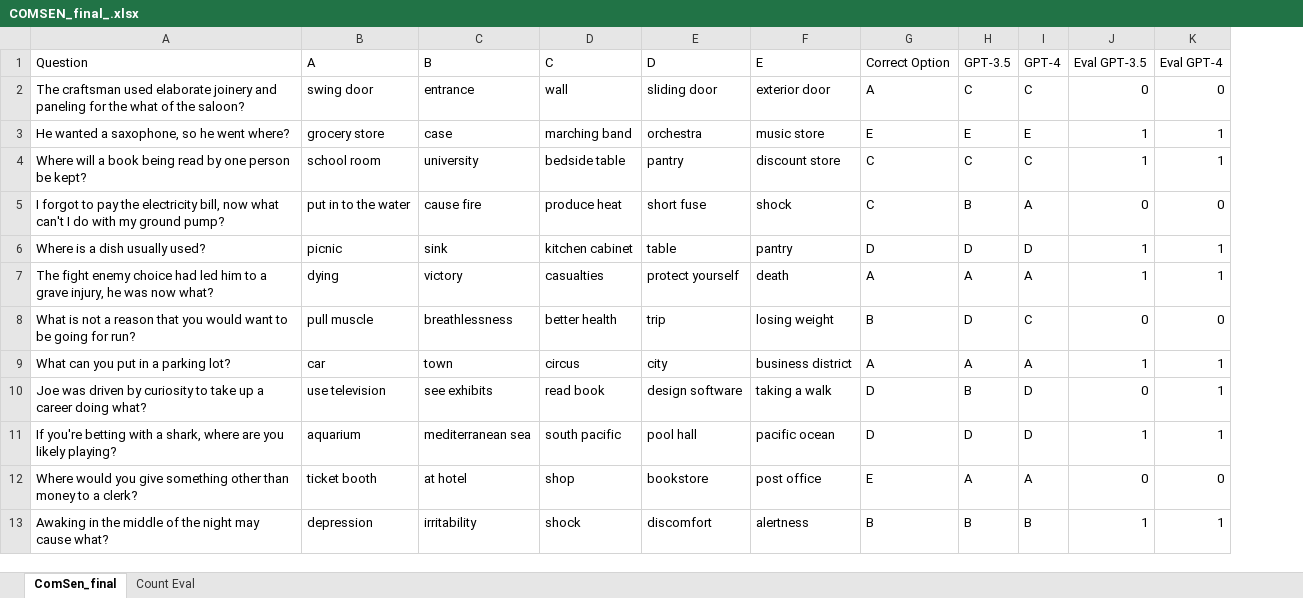
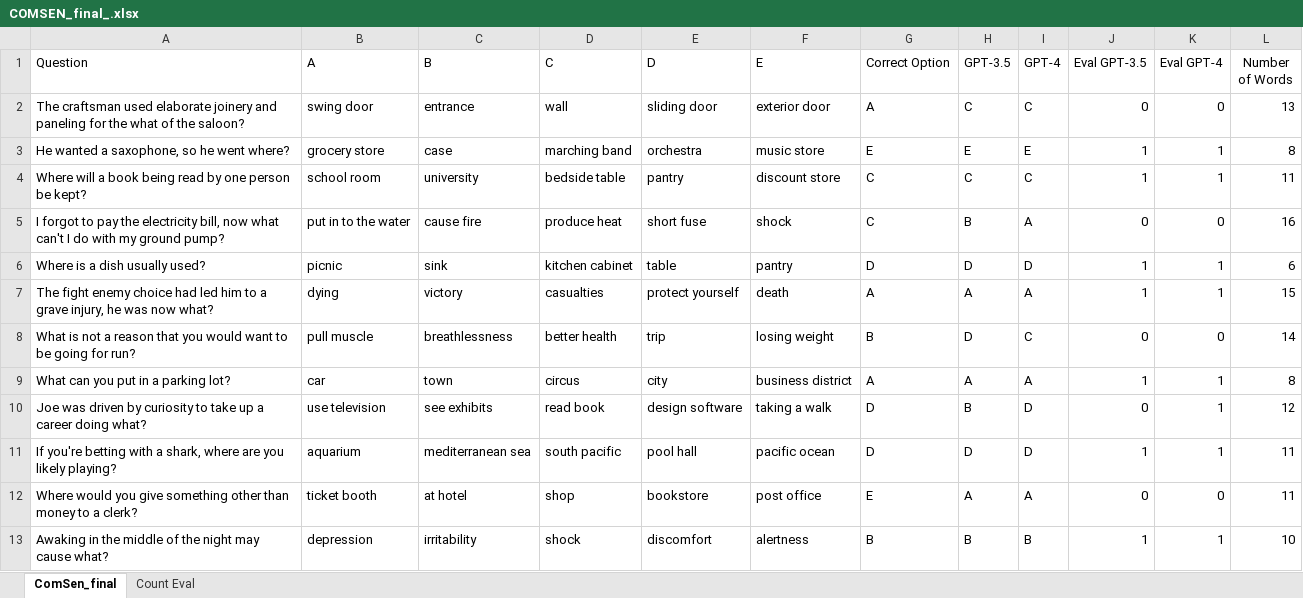
Before and after one commit to BeatrizC25/TestingChatGPT, an Excel workbook: Files/CommonSenseQA Files/COMSEN_final_.xlsx, sheet ComSen_final, drawn as a sheet; only a part is shown; values as stored, in another font and other column widths than the file's, no borders; table styles not drawn; the diff names each change by its address in the sheet, - before the commit and + after, or states it on an @@ line.

```diff
--- a/Files/CommonSenseQA Files/COMSEN_final_.xlsx (sheet ComSen_final)
+++ b/Files/CommonSenseQA Files/COMSEN_final_.xlsx (sheet ComSen_final)
+column L (Number of Words), rows 2-13: 13 | 8 | 11 | 16 | 6 | 15 | 14 | 8 | 12 | 11 | 11 | 10
```
Also changed, not shown: Files/CommonSenseQA Files/ComSen_results.xlsx.
